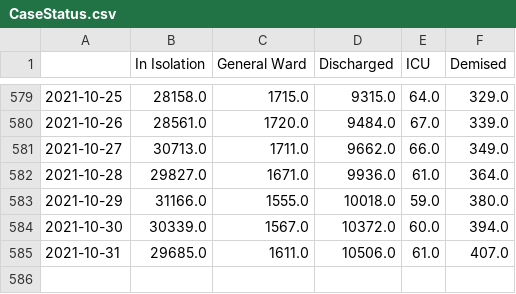
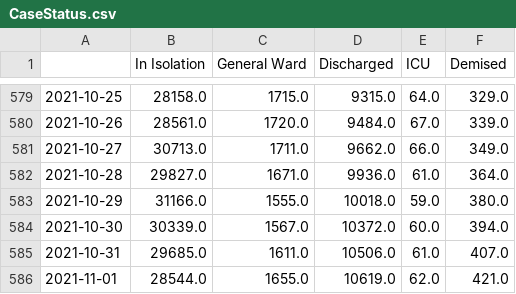
Before and after one commit to josesho/singapore-covid19-data, a CSV file: CaseStatus/CaseStatus.csv, drawn as a sheet; only a part is shown, gaps mark what is left out; the diff names each change by its address in the sheet, - before the commit and + after, or states it on an @@ line.

Commit message:
Automated update of COVID-19 data.

```diff
--- a/CaseStatus/CaseStatus.csv
+++ b/CaseStatus/CaseStatus.csv
+row 586: 2021-11-01 | 28544.0 | 1655.0 | 10619.0 | 62.0 | 421.0
```
Also changed, not shown: NumberOfCases/EpidemicCurve.csv, NumberOfCases/EpidemicCurveOfCommunityCases.csv, 4 other files.
